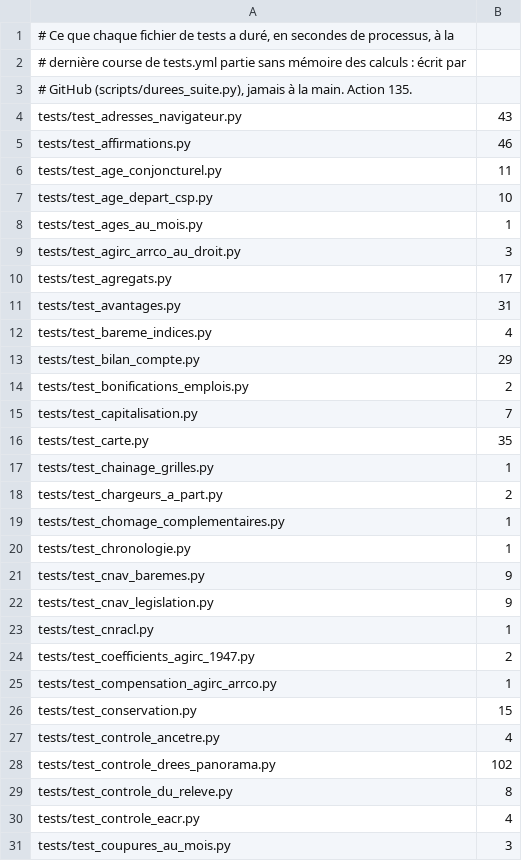
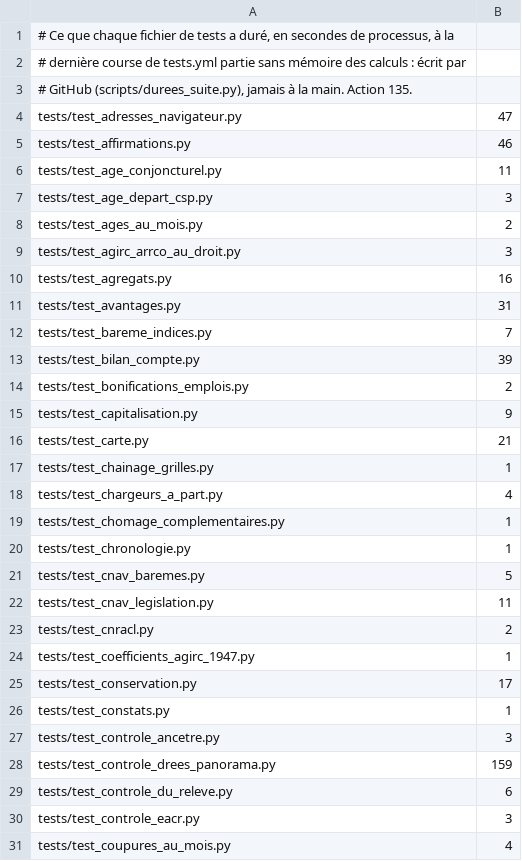
Before and after one commit to g-pliberal/retraitecomptenotionelle, a TSV file: .github/durees_suite.tsv, drawn as a sheet; only a part is shown; the diff covers the shown part only.

```diff
--- a/.github/durees_suite.tsv
+++ b/.github/durees_suite.tsv
@@ -3,29 +3,29 @@
 # GitHub (scripts/durees_suite.py), jamais à la main. Action 135.
-tests/test_adresses_navigateur.py	43
+tests/test_adresses_navigateur.py	47
 tests/test_affirmations.py	46
 tests/test_age_conjoncturel.py	11
-tests/test_age_depart_csp.py	10
-tests/test_ages_au_mois.py	1
+tests/test_age_depart_csp.py	3
+tests/test_ages_au_mois.py	2
 tests/test_agirc_arrco_au_droit.py	3
-tests/test_agregats.py	17
+tests/test_agregats.py	16
 tests/test_avantages.py	31
-tests/test_bareme_indices.py	4
-tests/test_bilan_compte.py	29
+tests/test_bareme_indices.py	7
+tests/test_bilan_compte.py	39
 tests/test_bonifications_emplois.py	2
-tests/test_capitalisation.py	7
-tests/test_carte.py	35
+tests/test_capitalisation.py	9
+tests/test_carte.py	21
 tests/test_chainage_grilles.py	1
-tests/test_chargeurs_a_part.py	2
+tests/test_chargeurs_a_part.py	4
 tests/test_chomage_complementaires.py	1
 tests/test_chronologie.py	1
-tests/test_cnav_baremes.py	9
-tests/test_cnav_legislation.py	9
-tests/test_cnracl.py	1
-tests/test_coefficients_agirc_1947.py	2
-tests/test_compensation_agirc_arrco.py	1
-tests/test_conservation.py	15
-tests/test_controle_ancetre.py	4
-tests/test_controle_drees_panorama.py	102
-tests/test_controle_du_releve.py	8
-tests/test_controle_eacr.py	4
-tests/test_coupures_au_mois.py	3
+tests/test_cnav_baremes.py	5
+tests/test_cnav_legislation.py	11
+tests/test_cnracl.py	2
+tests/test_coefficients_agirc_1947.py	1
+tests/test_conservation.py	17
+tests/test_constats.py	1
+tests/test_controle_ancetre.py	3
+tests/test_controle_drees_panorama.py	159
+tests/test_controle_du_releve.py	6
+tests/test_controle_eacr.py	3
+tests/test_coupures_au_mois.py	4
```
Also changed, not shown: 6 added rows, 6 removed rows and 94 edited cells elsewhere in this file, .github/verdicts.tsv, 1 other file.
